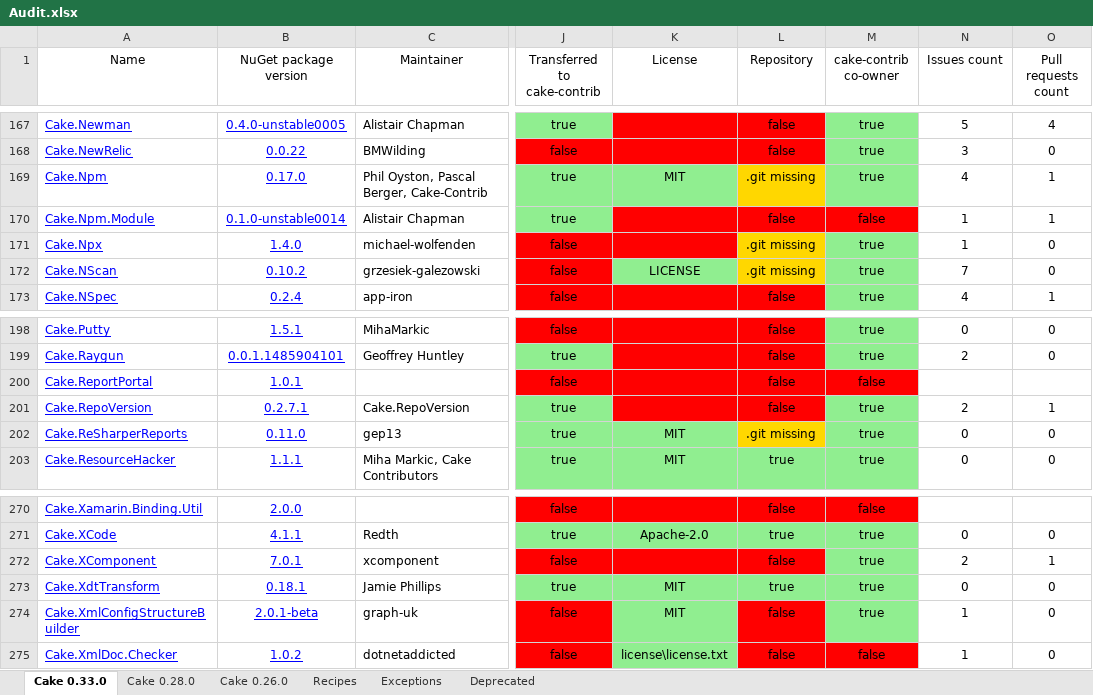
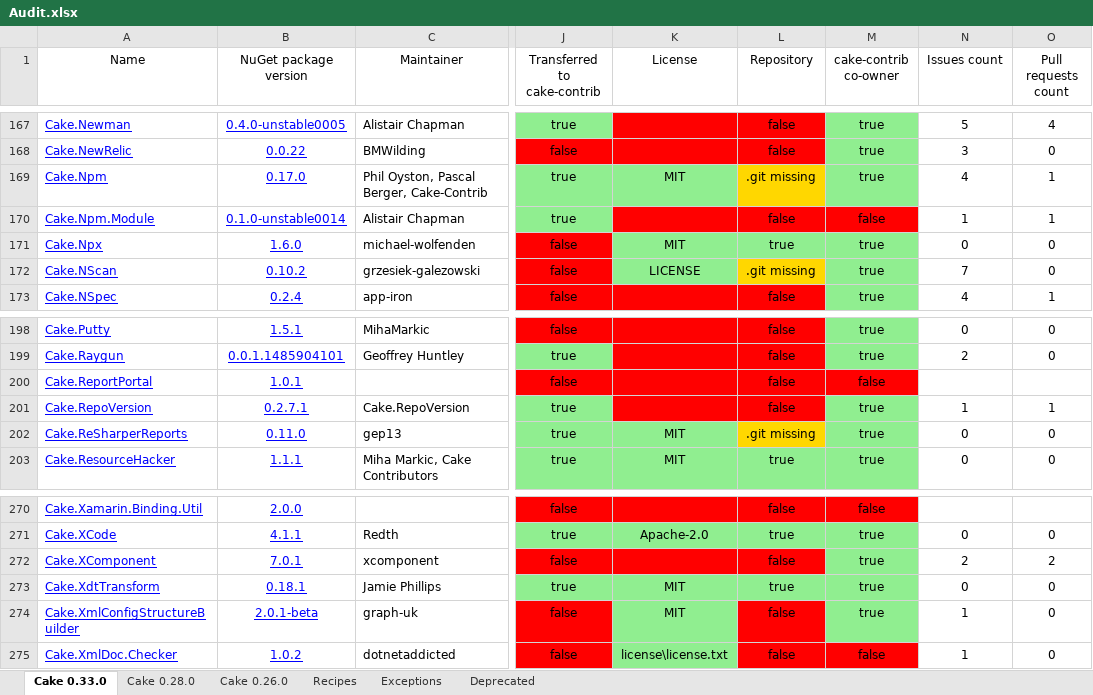
Before and after one commit to cake-contrib/Home, an Excel workbook: Audit.xlsx, sheet Cake 0.33.0, drawn as a sheet; only a part is shown, gaps mark what is left out; values as stored, in another font and other column widths than the file's, no borders; the diff names each change by its address in the sheet, - before the commit and + after, or states it on an @@ line.

```diff
--- a/Audit.xlsx (sheet Cake 0.33.0)
+++ b/Audit.xlsx (sheet Cake 0.33.0)
-B171 (NuGet package version): 1.4.0
+B171 (NuGet package version): 1.6.0
-K171 (License): (empty)
+K171 (License): MIT
-K171 fill: #FF0000
+K171 fill: #90EE90
-L171 (Repository): .git missing
+L171 (Repository): true
-L171 fill: #FFD700
+L171 fill: #90EE90
-N171 (Issues count): 1
+N171 (Issues count): 0
-N201 (Issues count): 2
+N201 (Issues count): 1
-O272 (Pull requests count): 1
+O272 (Pull requests count): 2
```
Also changed, not shown: sheet Cake 0.28.0, sheet Cake 0.26.0, 7 other files.
